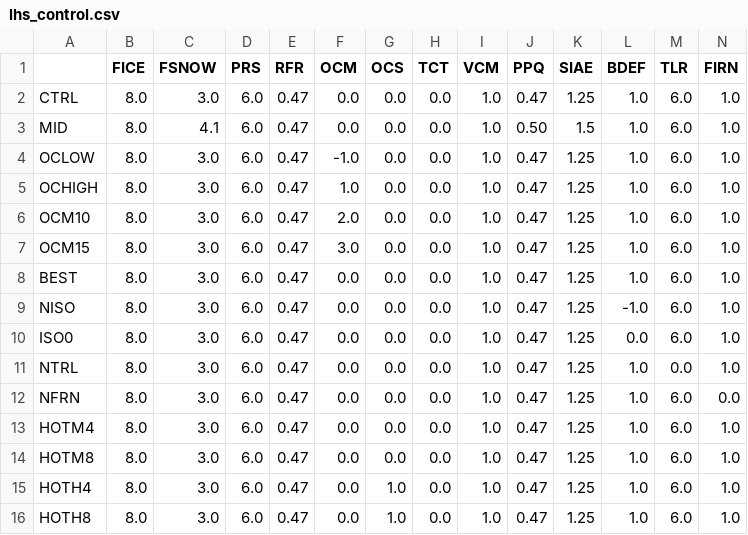
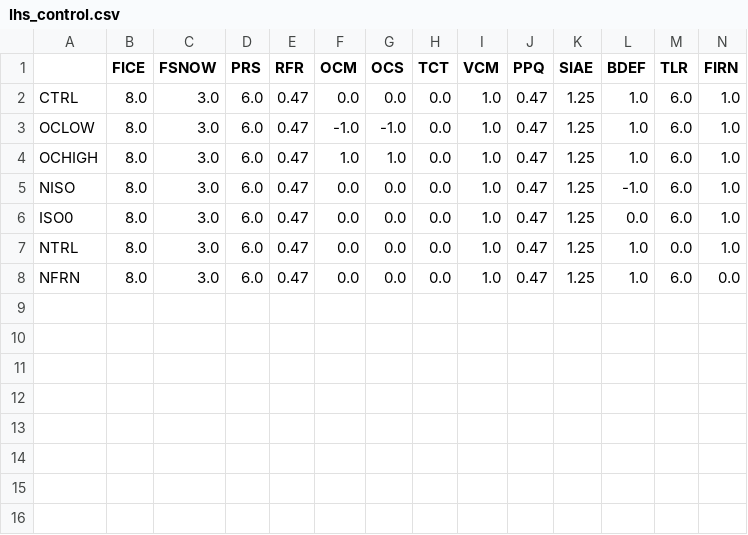
Before and after one commit to pism/pism-gris, a CSV file: latin_hypercube/lhs_control.csv, drawn as a sheet; only a part is shown; removed rows and columns are numbered as before the commit, all else as after; rows hold the shown columns only; the diff names each change by its address in the sheet, - before the commit and + after, or states it on an @@ line.

```diff
--- a/latin_hypercube/lhs_control.csv
+++ b/latin_hypercube/lhs_control.csv
-row 3: MID | 8.0 | 4.1 | 6.0 | 0.47 | 0.0 | 0.0 | 0.0 | 1.0 | 0.50 | 1.5 | 1.0 | 6.0 | 1.0
-G3 (OCS): 0.0
+G3 (OCS): -1.0
-G4 (OCS): 0.0
+G4 (OCS): 1.0
-row 6: OCM10 | 8.0 | 3.0 | 6.0 | 0.47 | 2.0 | 0.0 | 0.0 | 1.0 | 0.47 | 1.25 | 1.0 | 6.0 | 1.0
-row 7: OCM15 | 8.0 | 3.0 | 6.0 | 0.47 | 3.0 | 0.0 | 0.0 | 1.0 | 0.47 | 1.25 | 1.0 | 6.0 | 1.0
-row 8: BEST | 8.0 | 3.0 | 6.0 | 0.47 | 0.0 | 0.0 | 0.0 | 1.0 | 0.47 | 1.25 | 1.0 | 6.0 | 1.0
-row 13: HOTM4 | 8.0 | 3.0 | 6.0 | 0.47 | 0.0 | 0.0 | 0.0 | 1.0 | 0.47 | 1.25 | 1.0 | 6.0 | 1.0
-row 14: HOTM8 | 8.0 | 3.0 | 6.0 | 0.47 | 0.0 | 0.0 | 0.0 | 1.0 | 0.47 | 1.25 | 1.0 | 6.0 | 1.0
-row 15: HOTH4 | 8.0 | 3.0 | 6.0 | 0.47 | 0.0 | 1.0 | 0.0 | 1.0 | 0.47 | 1.25 | 1.0 | 6.0 | 1.0
-row 16: HOTH8 | 8.0 | 3.0 | 6.0 | 0.47 | 0.0 | 1.0 | 0.0 | 1.0 | 0.47 | 1.25 | 1.0 | 6.0 | 1.0
```
Also changed, not shown: 2 other files.
